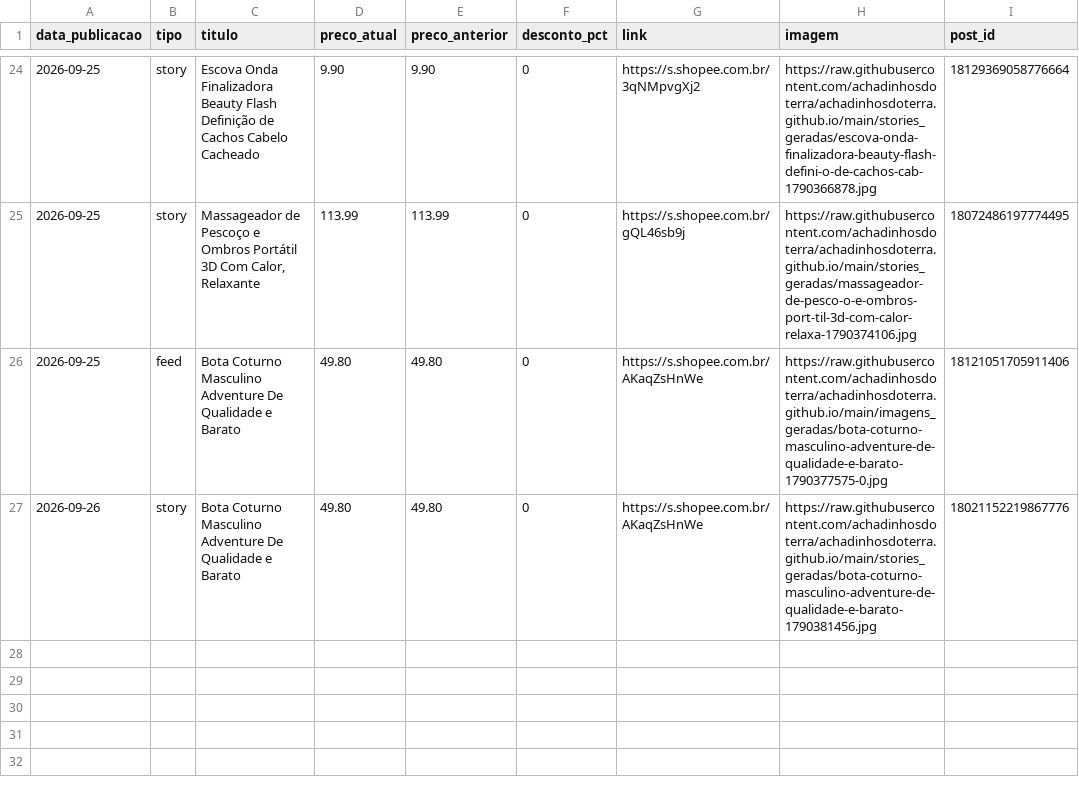
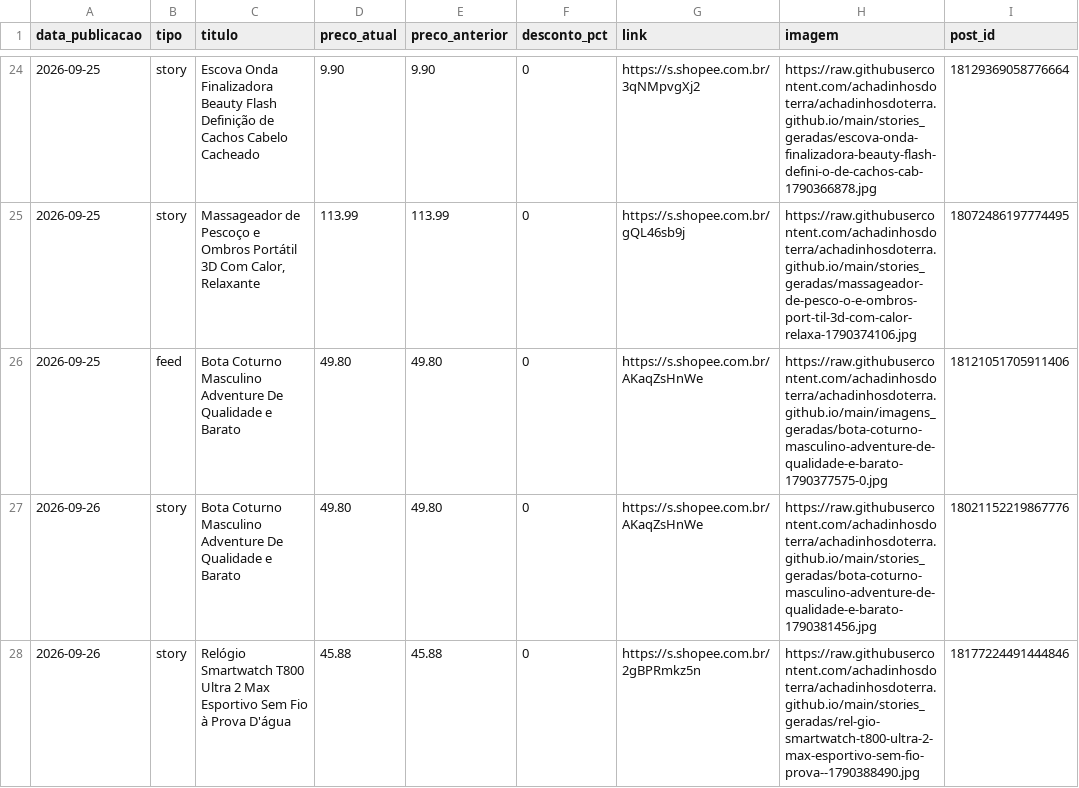
Before and after one commit to achadinhosdoterra/achadinhosdoterra.github.io, a CSV file: publicados.csv, drawn as a sheet; only a part is shown, gaps mark what is left out; the diff names each change by its address in the sheet, - before the commit and + after, or states it on an @@ line.

Commit message:
Post automatico no story - 26/09/2026 02:08

```diff
--- a/publicados.csv
+++ b/publicados.csv
+row 28: 2026-09-26 | story | Relógio Smartwatch T800 Ultra 2 Max Esportivo Sem Fio à Prova D'água | 45.88 | 45.88 | 0 | https://s.shopee.com.br/2gBPRmkz5n | https://raw.githubusercontent.com/achadinhosdoterra/achadinhosdoterra.github.io/main/stories_geradas/rel-gio-smartwatch-t800-ultra-2-max-esportivo-sem-fio-prova--1790388490.jpg | 18177224491444846
```
Also changed, not shown: 1 other file.
